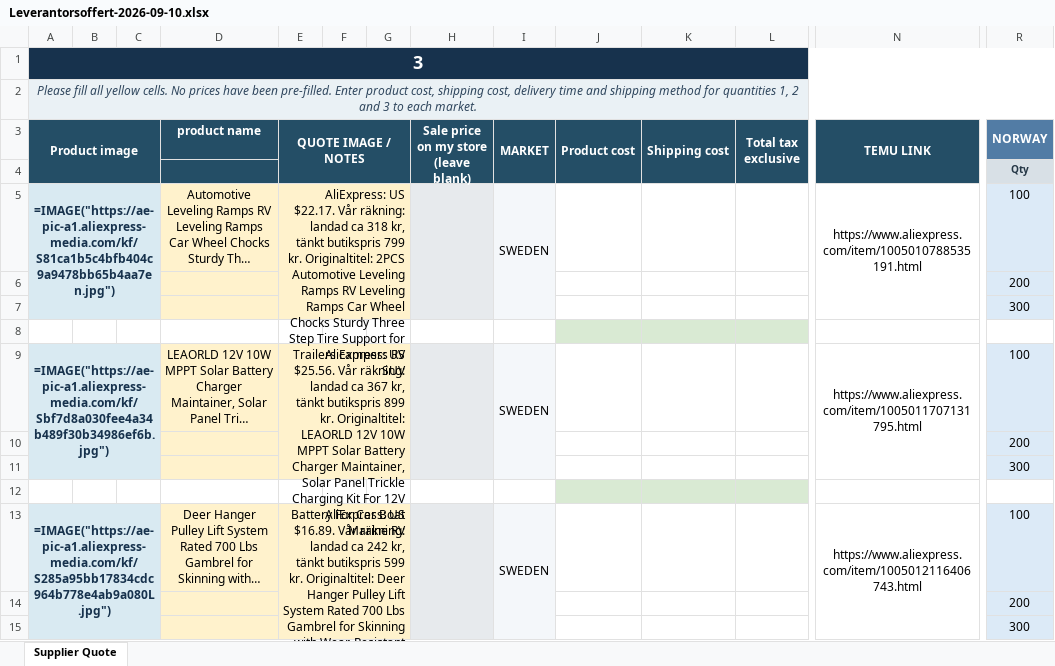
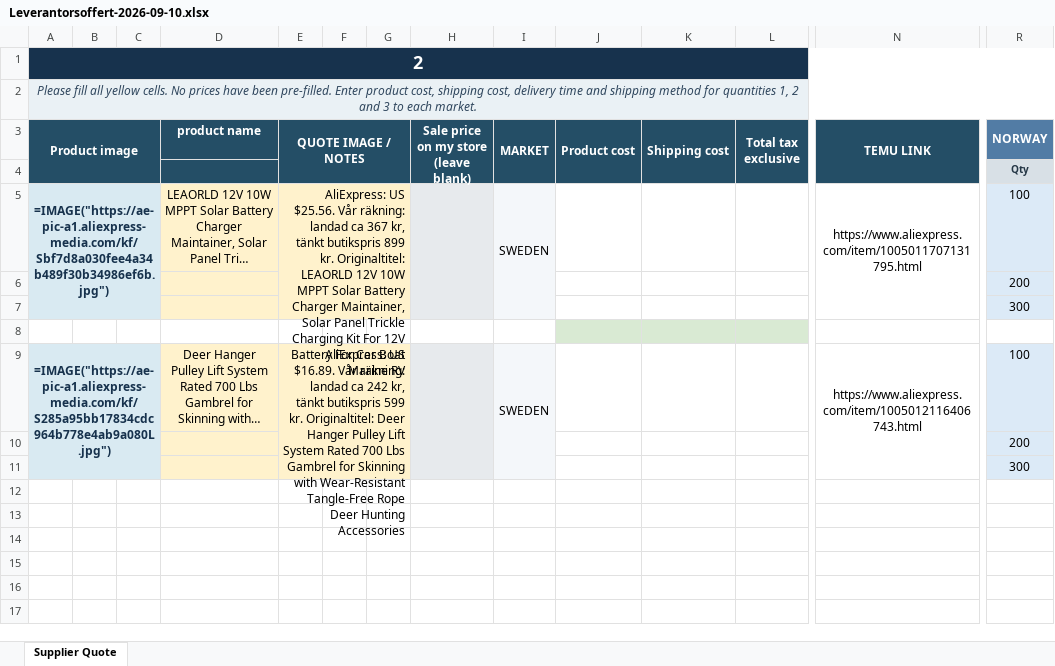
Before and after one commit to Axel3738/yognftnfgn, an Excel workbook: produktjakt/korningar/2026-09-10/Leverantorsoffert-2026-09-10.xlsx, sheet Supplier Quote, drawn as a sheet; only a part is shown, gaps mark what is left out; values as stored, in another font and other column widths than the file's, no borders; formulas without a stored value are shown as written; rows hold the shown columns only; the diff names each change by its address in the sheet, - before the commit and + after, or states it on an @@ line.

```diff
--- a/produktjakt/korningar/2026-09-10/Leverantorsoffert-2026-09-10.xlsx (sheet Supplier Quote)
+++ b/produktjakt/korningar/2026-09-10/Leverantorsoffert-2026-09-10.xlsx (sheet Supplier Quote)
-A1 (Product image): 3
+A1 (Product image): 2
-row 5: =IMAGE("https://ae-pic-a1.aliexpress-media.com/kf/S81ca1b5c4bfb404c9a9478bb65b4aa7en.jpg") |  |  | Automotive Leveling Ramps RV Leveling Ramps Car Wheel Chocks Sturdy Th… | AliExpress: US $22.17. Vår räkning: landad ca 318 kr, tänkt butikspris 799 kr. Originaltitel: 2PCS Automotive Leveling Ramps RV Leveling Ramps Car Wheel Chocks Sturdy Three Step Tire Support for Trailers campers RV SUV |  |  |  | SWEDEN |  |  |  | https://www.aliexpress.com/item/1005010788535191.html | 100
-row 6:  |  |  |  |  |  |  |  |  |  |  |  |  | 200
-row 7:  |  |  |  |  |  |  |  |  |  |  |  |  | 300
-row 8: (empty)
```
Also changed, not shown: 7 other files.
